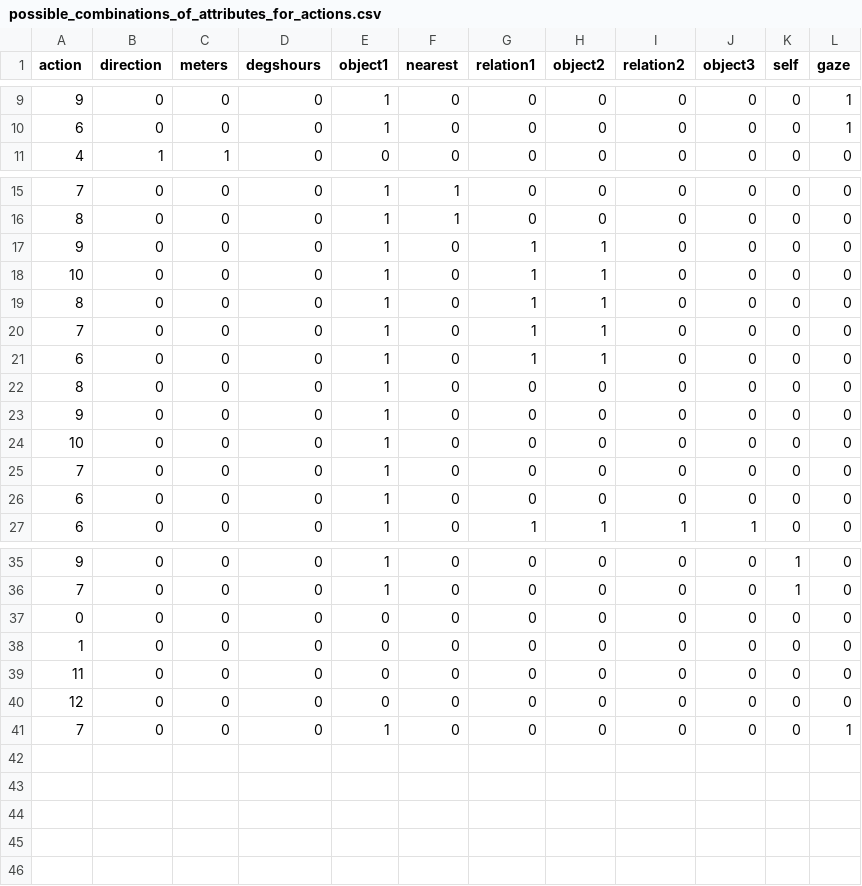
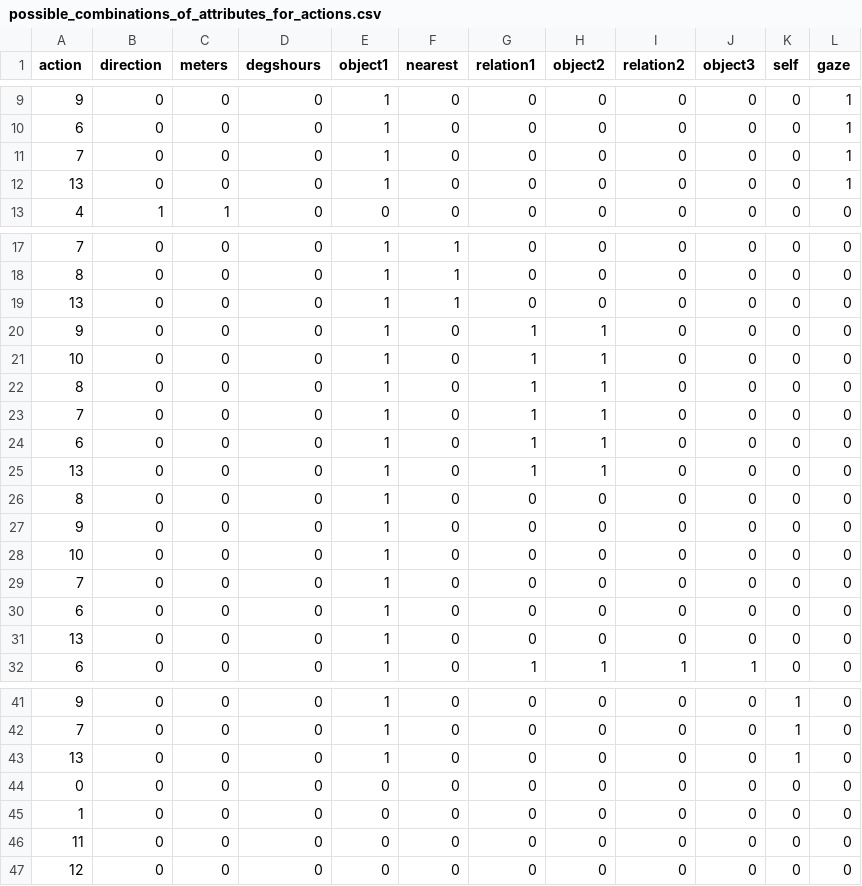
Before and after one commit to gilmoright/CommandClassifier, a CSV file: Data/Interim/possible_combinations_of_attributes_for_actions.csv, drawn as a sheet; only a part is shown, gaps mark what is left out; the diff covers the shown part only.

```diff
--- a/Data/Interim/possible_combinations_of_attributes_for_actions.csv
+++ b/Data/Interim/possible_combinations_of_attributes_for_actions.csv
@@ -10,2 +10,4 @@ action,direction,meters,degshours,object1,nearest,relation1,object2,relation2,ob
 6,0,0,0,1,0,0,0,0,0,0,1
+7,0,0,0,1,0,0,0,0,0,0,1
+13,0,0,0,1,0,0,0,0,0,0,1
 4,1,1,0,0,0,0,0,0,0,0,0
@@ -16,2 +18,3 @@ action,direction,meters,degshours,object1,nearest,relation1,object2,relation2,ob
 8,0,0,0,1,1,0,0,0,0,0,0
+13,0,0,0,1,1,0,0,0,0,0,0
 9,0,0,0,1,0,1,1,0,0,0,0
@@ -21,2 +24,3 @@ action,direction,meters,degshours,object1,nearest,relation1,object2,relation2,ob
 6,0,0,0,1,0,1,1,0,0,0,0
+13,0,0,0,1,0,1,1,0,0,0,0
 8,0,0,0,1,0,0,0,0,0,0,0
@@ -26,2 +30,3 @@ action,direction,meters,degshours,object1,nearest,relation1,object2,relation2,ob
 6,0,0,0,1,0,0,0,0,0,0,0
+13,0,0,0,1,0,0,0,0,0,0,0
 6,0,0,0,1,0,1,1,1,1,0,0
@@ -36,2 +42,3 @@ action,direction,meters,degshours,object1,nearest,relation1,object2,relation2,ob
 7,0,0,0,1,0,0,0,0,0,1,0
+13,0,0,0,1,0,0,0,0,0,1,0
 0,0,0,0,0,0,0,0,0,0,0,0
@@ -40,2 +47 @@ action,direction,meters,degshours,object1,nearest,relation1,object2,relation2,ob
 12,0,0,0,0,0,0,0,0,0,0,0
-7,0,0,0,1,0,0,0,0,0,0,1
```
Also changed, not shown: 1 added row and 1 edited cell elsewhere in this file, 5 other files.
